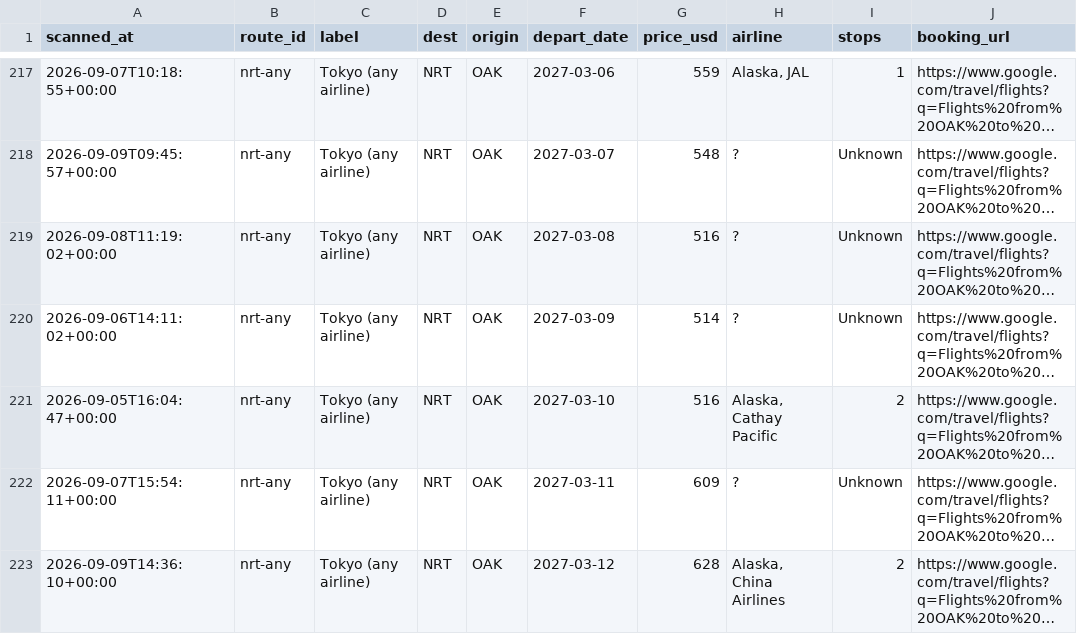
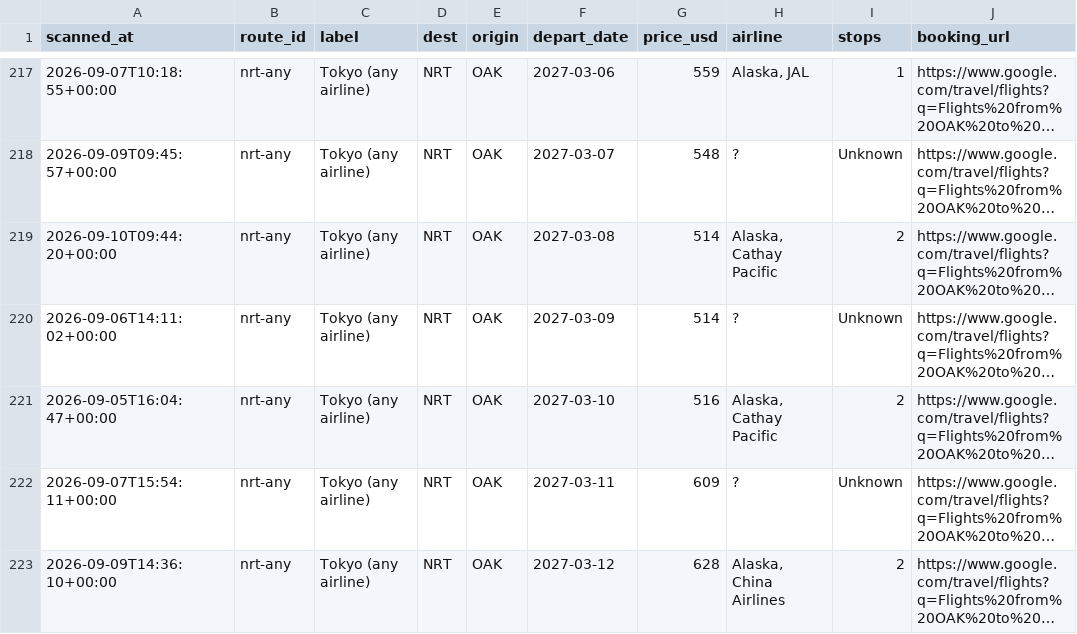
Before and after one commit to vanqd3216-dev/fare-tracker, a CSV file: calendar_latest.csv, drawn as a sheet; only a part is shown, gaps mark what is left out; long unchanged cells end in …; the diff covers the shown part only; the diff names each change by its address in the sheet, - before the commit and + after, or states it on an @@ line.

```diff
--- a/calendar_latest.csv
+++ b/calendar_latest.csv
-A219 (scanned_at): 2026-09-08T11:19:02+00:00
+A219 (scanned_at): 2026-09-10T09:44:20+00:00
-G219 (price_usd): 516
+G219 (price_usd): 514
-H219 (airline): ?
+H219 (airline): Alaska, Cathay Pacific
-I219 (stops): Unknown
+I219 (stops): 2
```
Also changed, not shown: 1 added row and 185 edited cells elsewhere in this file.
